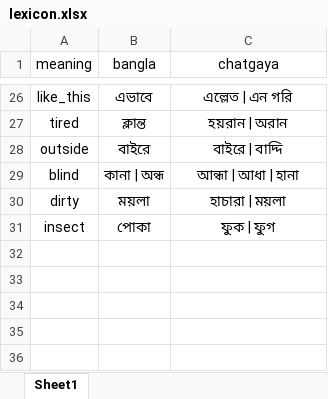
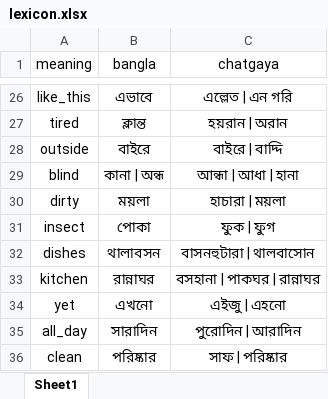
Before and after one commit to Mostafa-Moin26/chatgaya-bangla-nmt, an Excel workbook: data/lexicon.xlsx, sheet Sheet1, drawn as a sheet; only a part is shown, gaps mark what is left out; values as stored, in another font and other column widths than the file's, no borders; the diff names each change by its address in the sheet, - before the commit and + after, or states it on an @@ line.

```diff
--- a/data/lexicon.xlsx (sheet Sheet1)
+++ b/data/lexicon.xlsx (sheet Sheet1)
+row 32: dishes | থালাবসন | বাসনহুটারা | থালবাসোন
+row 33: kitchen | রান্নাঘর | বসহানা | পাকঘর | রান্নাঘর
+row 34: yet | এখনো | এইজু | এহনো
+row 35: all_day | সারাদিন | পুরোদিন | আরাদিন
+row 36: clean | পরিষ্কার | সাফ | পরিষ্কার
```
Also changed, not shown: data/canonical.xlsx, 1 other file.
